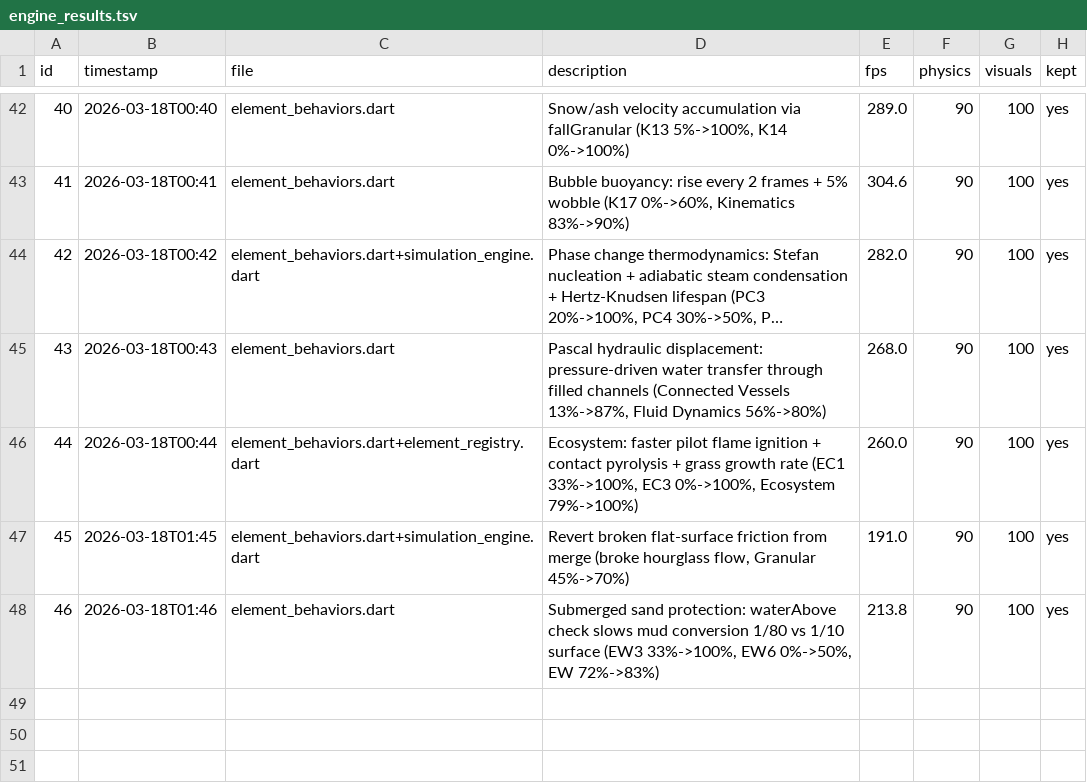
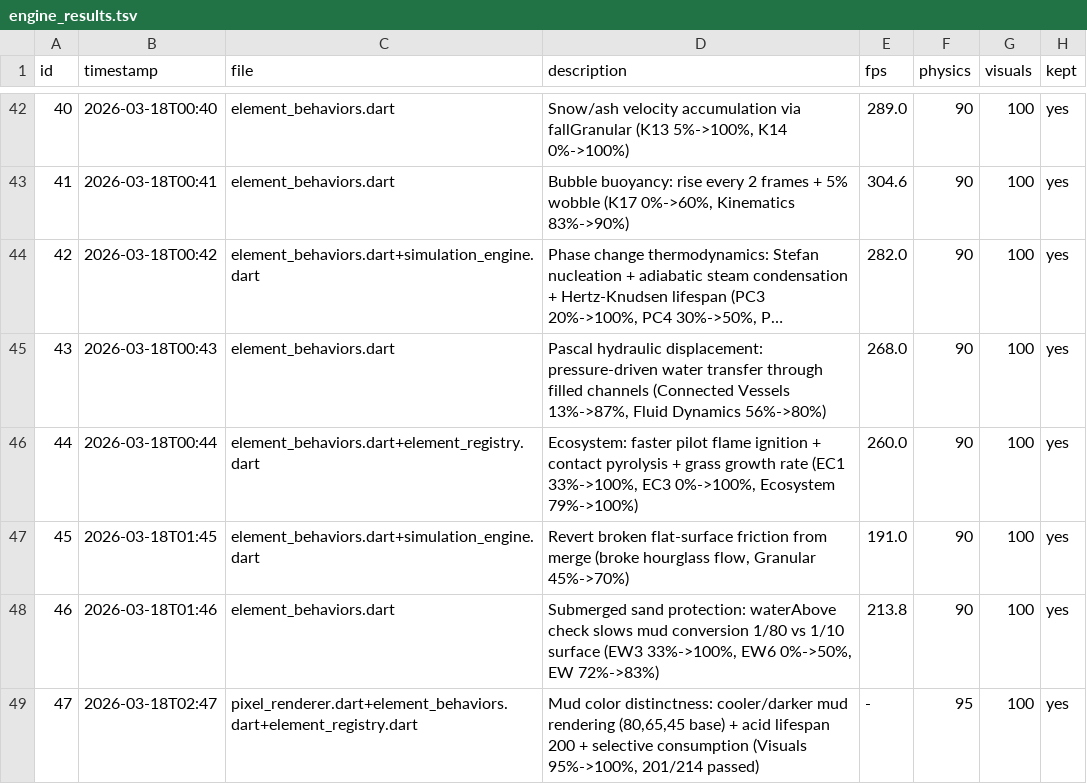
Before and after one commit to Nickalus12/The-Particle-Engine, a TSV file: research/engine_results.tsv, drawn as a sheet; only a part is shown, gaps mark what is left out; long unchanged cells end in ….

```diff
--- a/research/engine_results.tsv
+++ b/research/engine_results.tsv
@@ -48 +48,2 @@ id	timestamp	file	description	fps	physics	visuals	kept
 46	2026-03-18T01:46	element_behaviors.dart	Submerged sand protection: waterAbove check slows mud conversion 1/80 vs 1/10 surface (EW3 33%->100%, EW6 0%->50%, EW 72%->83%)	213.8	90	100	yes
+47	2026-03-18T02:47	pixel_renderer.dart+element_behaviors.dart+element_registry.dart	Mud color distinctness: cooler/darker mud rendering (80,65,45 base) + acid lifespan 200 + selective consumption (Visuals 95%->100%, 201/214 passed)	-	95	100	yes
```
Also changed, not shown: 3 other files.
